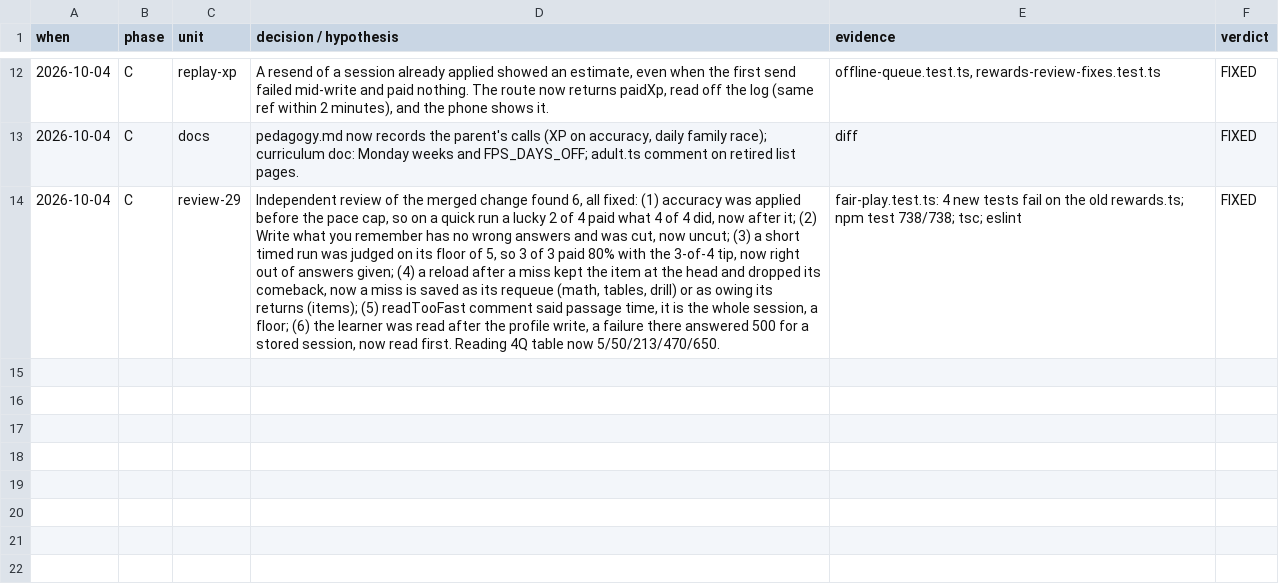
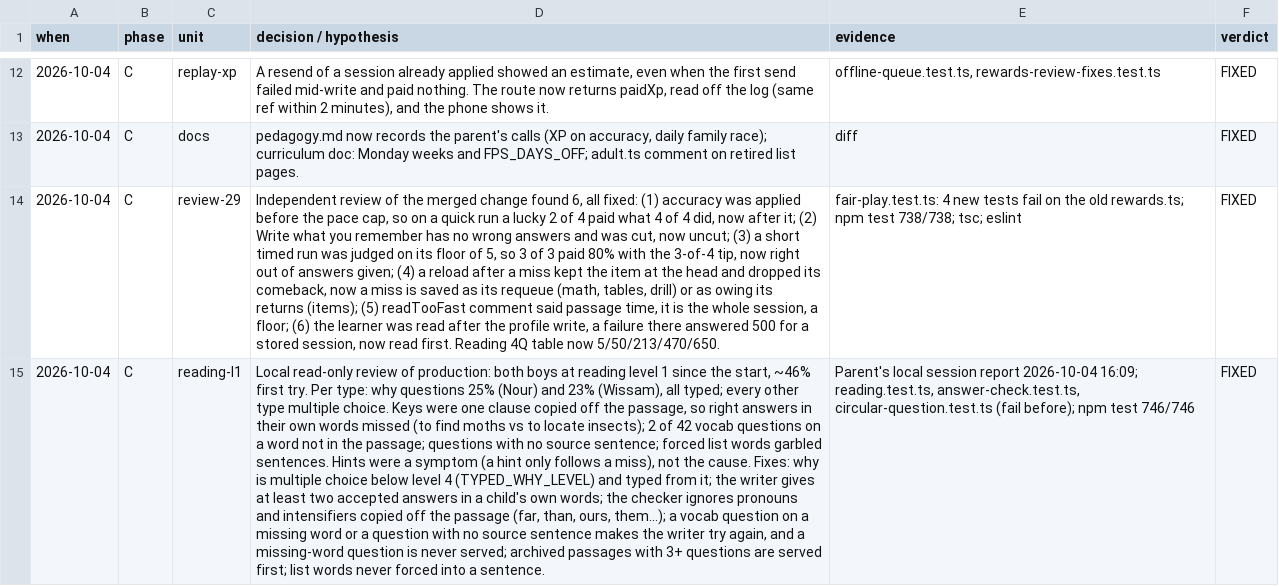
Before and after one commit to Mbareck21/Edu-app, a TSV file: docs/run-trail-2026-10-04.tsv, drawn as a sheet; only a part is shown, gaps mark what is left out; the diff names each change by its address in the sheet, - before the commit and + after, or states it on an @@ line.

```diff
--- a/docs/run-trail-2026-10-04.tsv
+++ b/docs/run-trail-2026-10-04.tsv
+row 15: 2026-10-04 | C | reading-l1 | Local read-only review of production: both boys at reading level 1 since the start, ~46% first try. Per type: why questions 25% (Nour) and 23% (Wissam), all typed; every other type multiple choice. Keys were one clause copied off the passage, so right answers in their own words missed (to find moths vs to locate insects); 2 of 42 vocab questions on a word not in the passage; questions with no source sentence; forced list words garbled sentences. Hints were a symptom (a hint only follows a miss), not the cause. Fixes: why is multiple choice below level 4 (TYPED_WHY_LEVEL) and typed from it; the writer gives at least two accepted answers in a child's own words; the checker ignores pronouns and intensifiers copied off the passage (far, than, ours, them...); a vocab question on a missing word or a question with no source sentence makes the writer try again, and a missing-word question is never served; archived passages with 3+ questions are served first; list words never forced into a sentence. | Parent's local session report 2026-10-04 16:09; reading.test.ts, answer-check.test.ts, circular-question.test.ts (fail before); npm test 746/746 | FIXED
```
Also changed, not shown: 8 other files.
